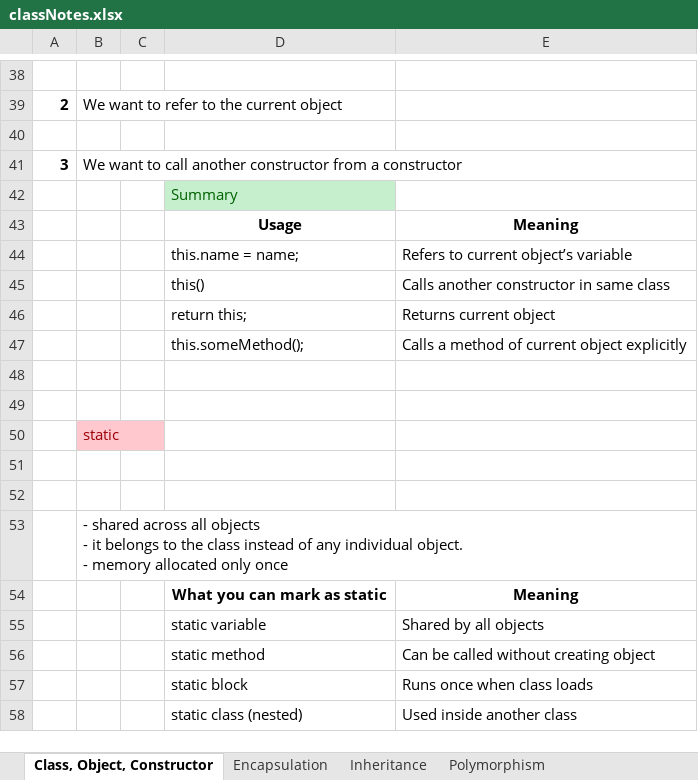
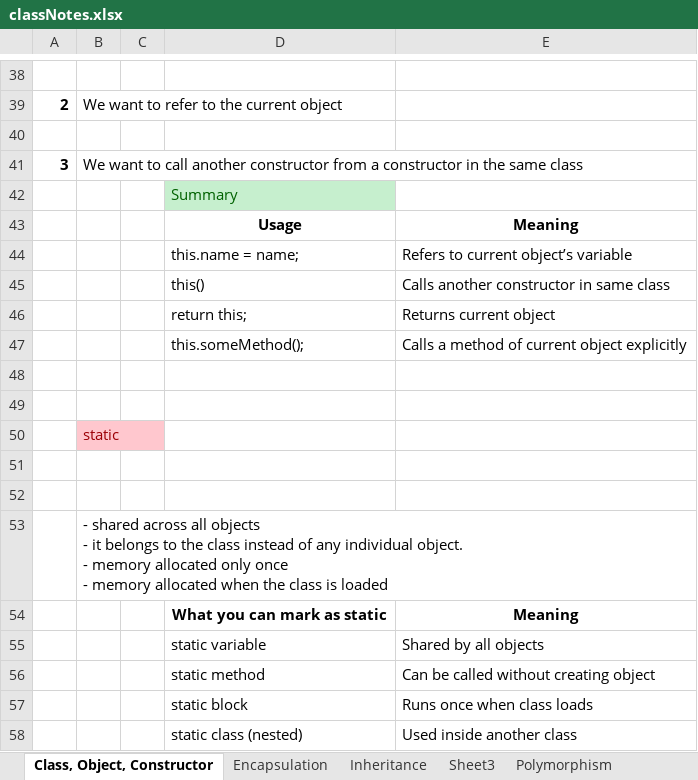
Before and after one commit to fresher2coder/sret-java-bsc-26, an Excel workbook: material/classNotes.xlsx, sheet Class, Object, Constructor, drawn as a sheet; only a part is shown, gaps mark what is left out; values as stored, in another font and other column widths than the file's, no borders; table styles not drawn; ↵ is a line break in a cell; the diff names each change by its address in the sheet, - before the commit and + after, or states it on an @@ line.

```diff
--- a/material/classNotes.xlsx (sheet Class, Object, Constructor)
+++ b/material/classNotes.xlsx (sheet Class, Object, Constructor)
+sheet tab: Sheet3
-B41: …a constructor
+B41: …a constructor in the same class
-B53: …only once
+B53: …only once ↵ - memory allocated when the class is loaded
```
Also changed, not shown: sheet Inheritance, other sheet tabs, 8 other files.
